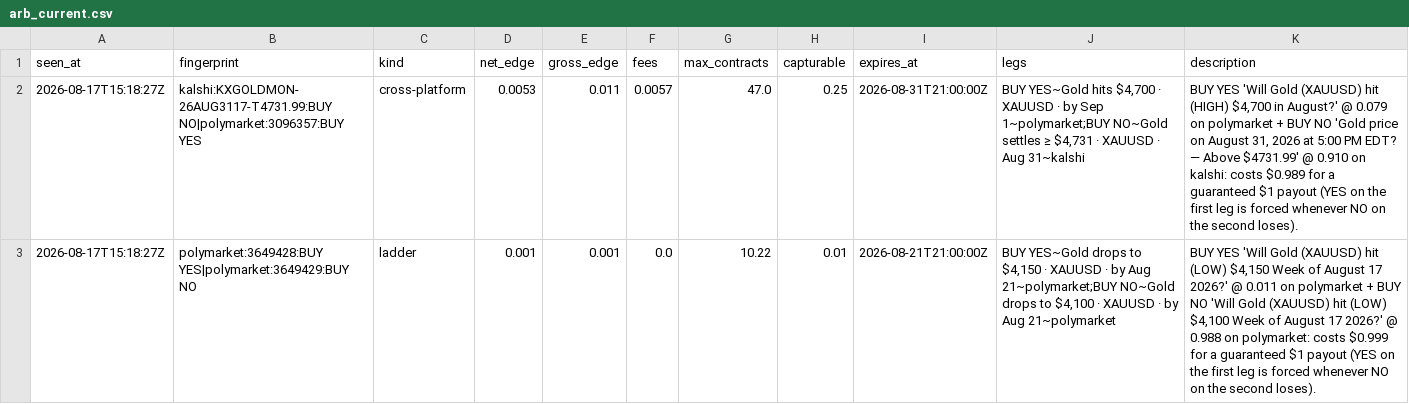
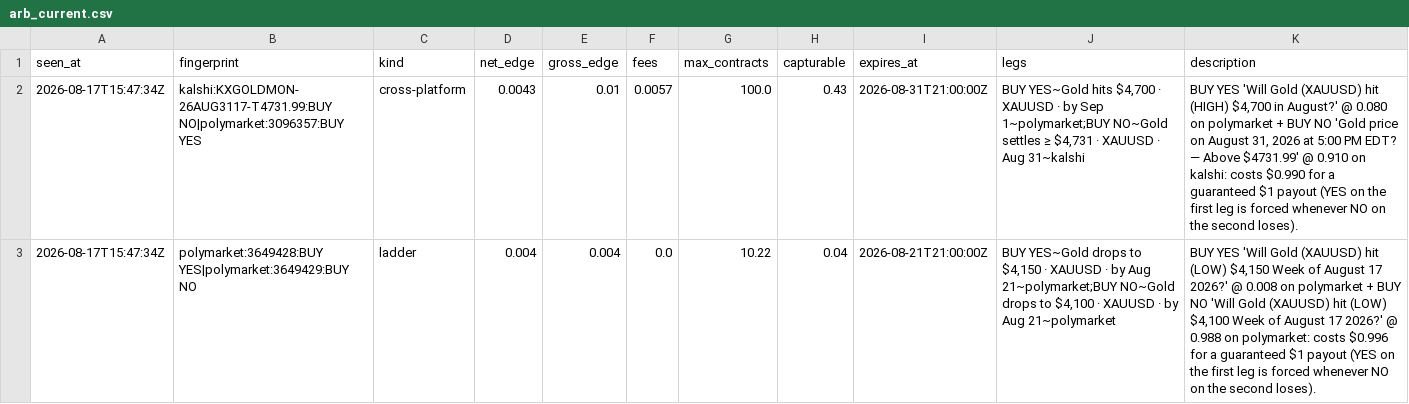
Before and after one commit to IshaanSrivastava1/markets-dashboard, a CSV file: data/arb_current.csv, drawn as a sheet.

```diff
--- a/data/arb_current.csv
+++ b/data/arb_current.csv
@@ -1,3 +1,3 @@
 seen_at,fingerprint,kind,net_edge,gross_edge,fees,max_contracts,capturable,expires_at,legs,description
-2026-08-17T15:18:27Z,kalshi:KXGOLDMON-26AUG3117-T4731.99:BUY NO|polymarket:3096357:BUY YES,cross-platform,0.0053,0.011,0.0057,47.0,0.25,2026-08-31T21:00:00Z,"BUY YES~Gold hits $4,700 · XAUUSD · by Sep 1~polymarket;BUY NO~Gold settles ≥ $4,731 · XAUUSD · Aug 31~kalshi","BUY YES 'Will Gold (XAUUSD) hit (HIGH) $4,700 in August?' @ 0.079 on polymarket + BUY NO 'Gold price on August 31, 2026 at 5:00 PM EDT? — Above $4731.99' @ 0.910 on kalshi: costs $0.989 for a guaranteed $1 payout (YES on the first leg is forced whenever NO on the second loses)."
-2026-08-17T15:18:27Z,polymarket:3649428:BUY YES|polymarket:3649429:BUY NO,ladder,0.001,0.001,0.0,10.22,0.01,2026-08-21T21:00:00Z,"BUY YES~Gold drops to $4,150 · XAUUSD · by Aug 21~polymarket;BUY NO~Gold drops to $4,100 · XAUUSD · by Aug 21~polymarket","BUY YES 'Will Gold (XAUUSD) hit (LOW) $4,150 Week of August 17 2026?' @ 0.011 on polymarket + BUY NO 'Will Gold (XAUUSD) hit (LOW) $4,100 Week of August 17 2026?' @ 0.988 on polymarket: costs $0.999 for a guaranteed $1 payout (YES on the first leg is forced whenever NO on the second loses)."
+2026-08-17T15:47:34Z,kalshi:KXGOLDMON-26AUG3117-T4731.99:BUY NO|polymarket:3096357:BUY YES,cross-platform,0.0043,0.01,0.0057,100.0,0.43,2026-08-31T21:00:00Z,"BUY YES~Gold hits $4,700 · XAUUSD · by Sep 1~polymarket;BUY NO~Gold settles ≥ $4,731 · XAUUSD · Aug 31~kalshi","BUY YES 'Will Gold (XAUUSD) hit (HIGH) $4,700 in August?' @ 0.080 on polymarket + BUY NO 'Gold price on August 31, 2026 at 5:00 PM EDT? — Above $4731.99' @ 0.910 on kalshi: costs $0.990 for a guaranteed $1 payout (YES on the first leg is forced whenever NO on the second loses)."
+2026-08-17T15:47:34Z,polymarket:3649428:BUY YES|polymarket:3649429:BUY NO,ladder,0.004,0.004,0.0,10.22,0.04,2026-08-21T21:00:00Z,"BUY YES~Gold drops to $4,150 · XAUUSD · by Aug 21~polymarket;BUY NO~Gold drops to $4,100 · XAUUSD · by Aug 21~polymarket","BUY YES 'Will Gold (XAUUSD) hit (LOW) $4,150 Week of August 17 2026?' @ 0.008 on polymarket + BUY NO 'Will Gold (XAUUSD) hit (LOW) $4,100 Week of August 17 2026?' @ 0.988 on polymarket: costs $0.996 for a guaranteed $1 payout (YES on the first leg is forced whenever NO on the second loses)."
```
Also changed, not shown: 2 other files.
